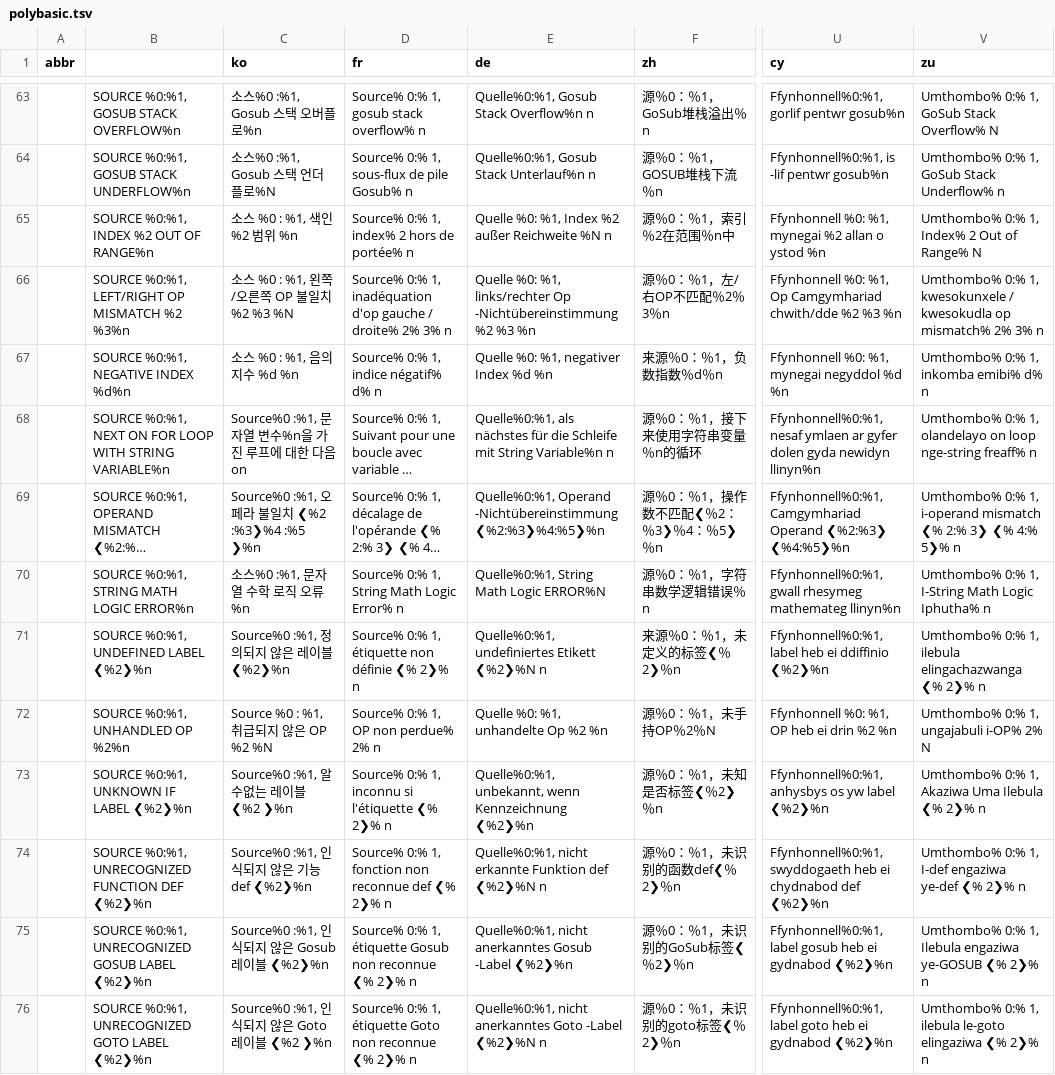
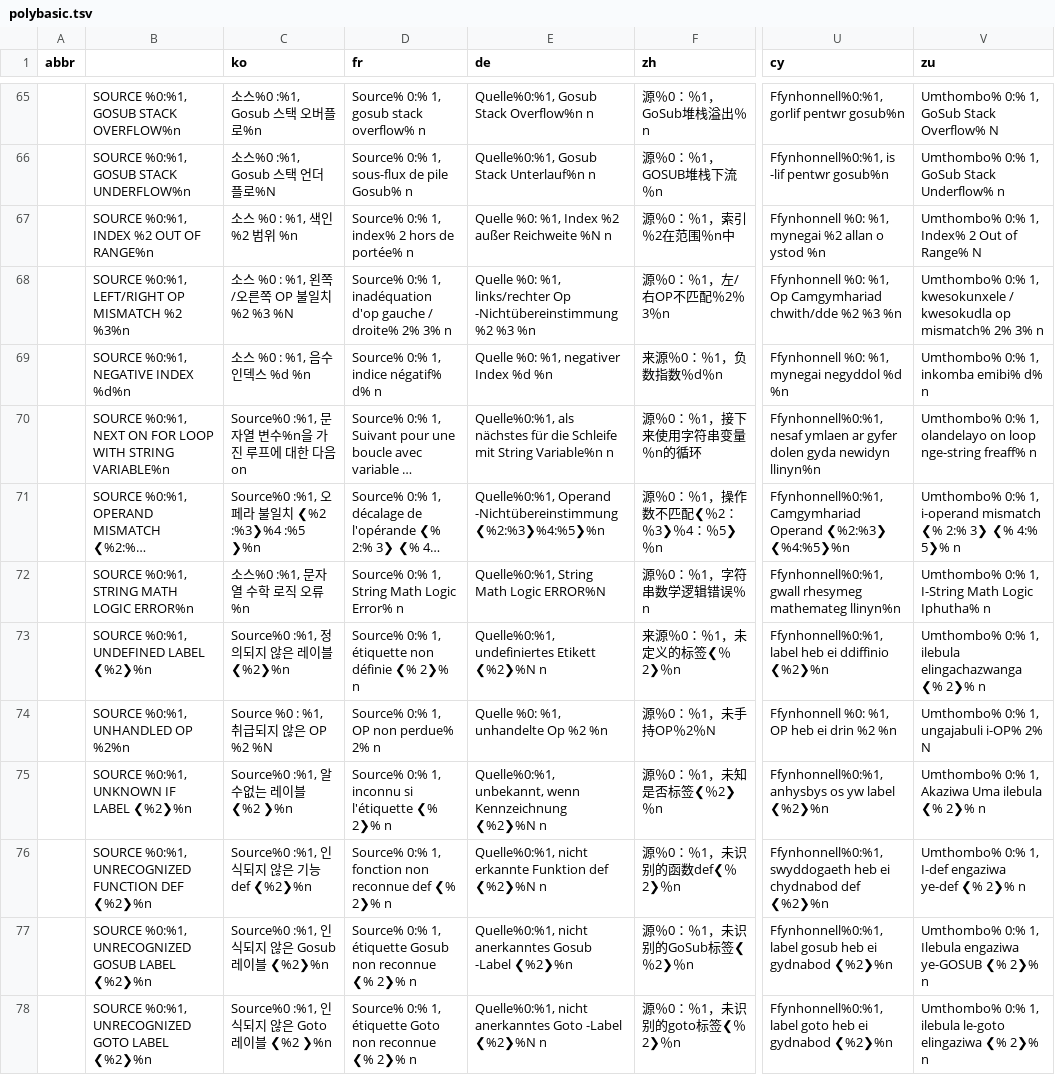
Before and after one commit to GorillaSapiens/polyBASIC, a TSV file: src/autotranslate/polybasic.tsv, drawn as a sheet; only a part is shown, gaps mark what is left out; long unchanged cells end in …; addresses are those after the commit; the diff covers the shown part only; the diff names each change by its address in the sheet, - before the commit and + after, or states it on an @@ line.

```diff
--- a/src/autotranslate/polybasic.tsv
+++ b/src/autotranslate/polybasic.tsv
-C69 (ko): 소스 %0 : %1, 음의 지수 %d %n
+C69 (ko): 소스 %0 : %1, 음수 인덱스 %d %n
-E75 (de): …wenn Kennzeichnung ❮%2❯%n
+E75 (de): …wenn Kennzeichnung ❮%2❯%N n
-V75 (zu): Umthombo% 0:% 1, Akaziwa Uma Ilebula ❮% 2❯% n
+V75 (zu): Umthombo% 0:% 1, Akaziwa Uma ilebula ❮% 2❯% n
```
Also changed, not shown: 2 added rows and 31 edited cells elsewhere in this file.
